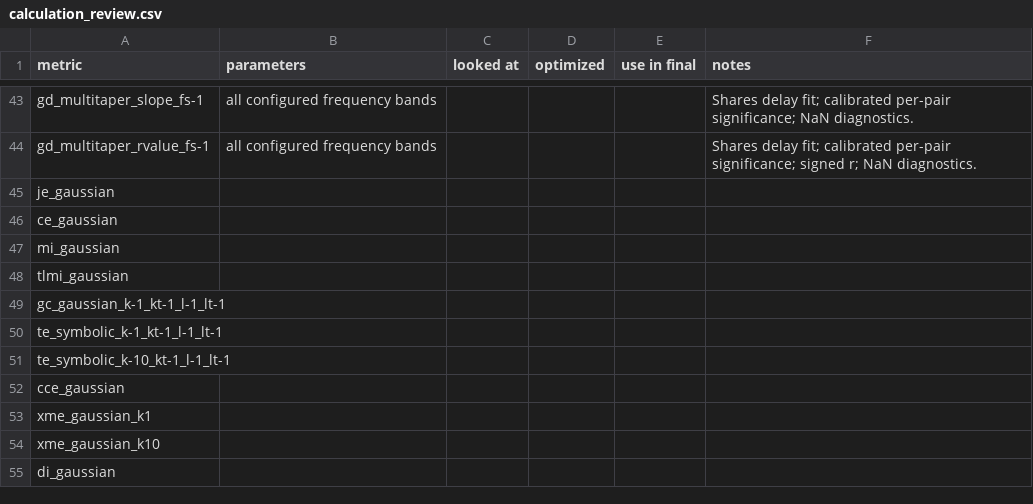
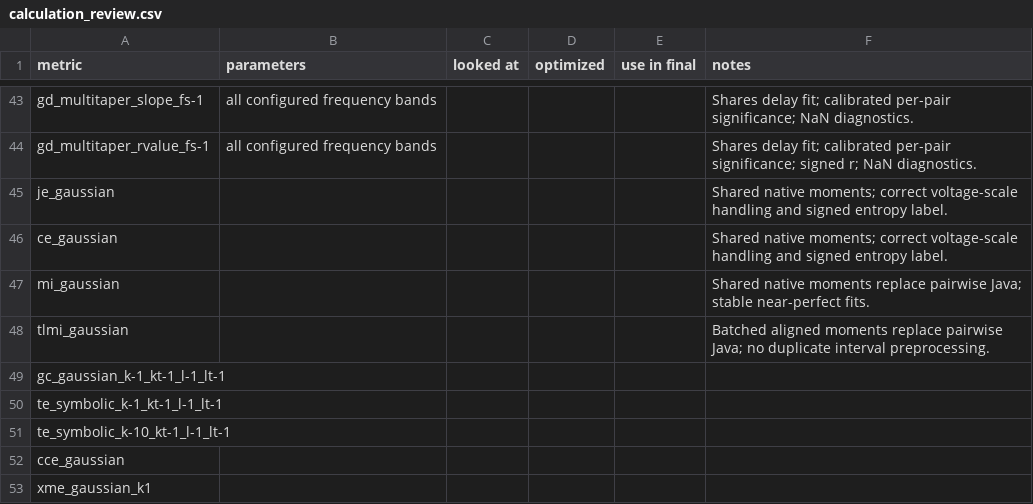
Before and after one commit to wendeldr/pyspi, a CSV file: audit/calculation_review.csv, drawn as a sheet; only a part is shown, gaps mark what is left out; the shorter side is filled out with more unchanged rows.

Commit message:
Share native Gaussian entropy and mutual information calculations

```diff
--- a/audit/calculation_review.csv
+++ b/audit/calculation_review.csv
@@ -48,6 +48,6 @@ gd_multitaper_slope_fs-1,all configured frequency bands,,,,Shares delay fit; cal
 gd_multitaper_rvalue_fs-1,all configured frequency bands,,,,Shares delay fit; calibrated per-pair significance; signed r; NaN diagnostics.
-je_gaussian,,,,,
-ce_gaussian,,,,,
-mi_gaussian,,,,,
-tlmi_gaussian,,,,,
+je_gaussian,,,,,Shared native moments; correct voltage-scale handling and signed entropy label.
+ce_gaussian,,,,,Shared native moments; correct voltage-scale handling and signed entropy label.
+mi_gaussian,,,,,Shared native moments replace pairwise Java; stable near-perfect fits.
+tlmi_gaussian,,,,,Batched aligned moments replace pairwise Java; no duplicate interval preprocessing.
 gc_gaussian_k-1_kt-1_l-1_lt-1,,,,,
```
Also changed, not shown: 19 other files.
